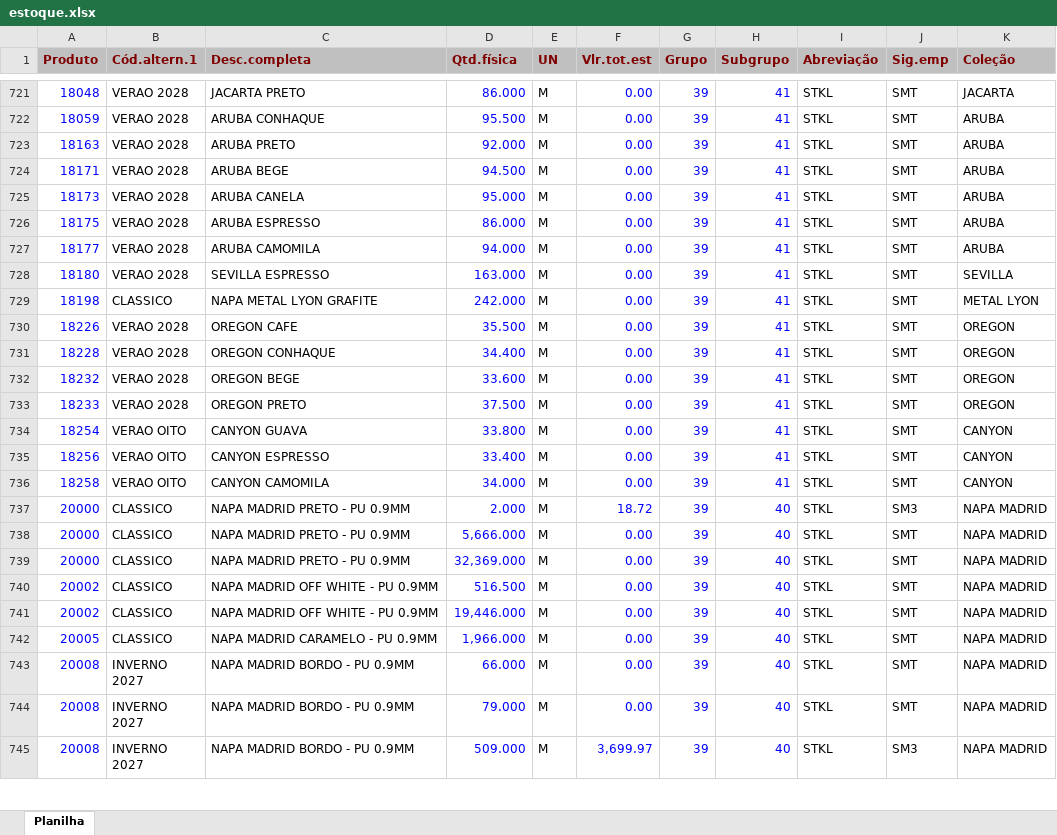
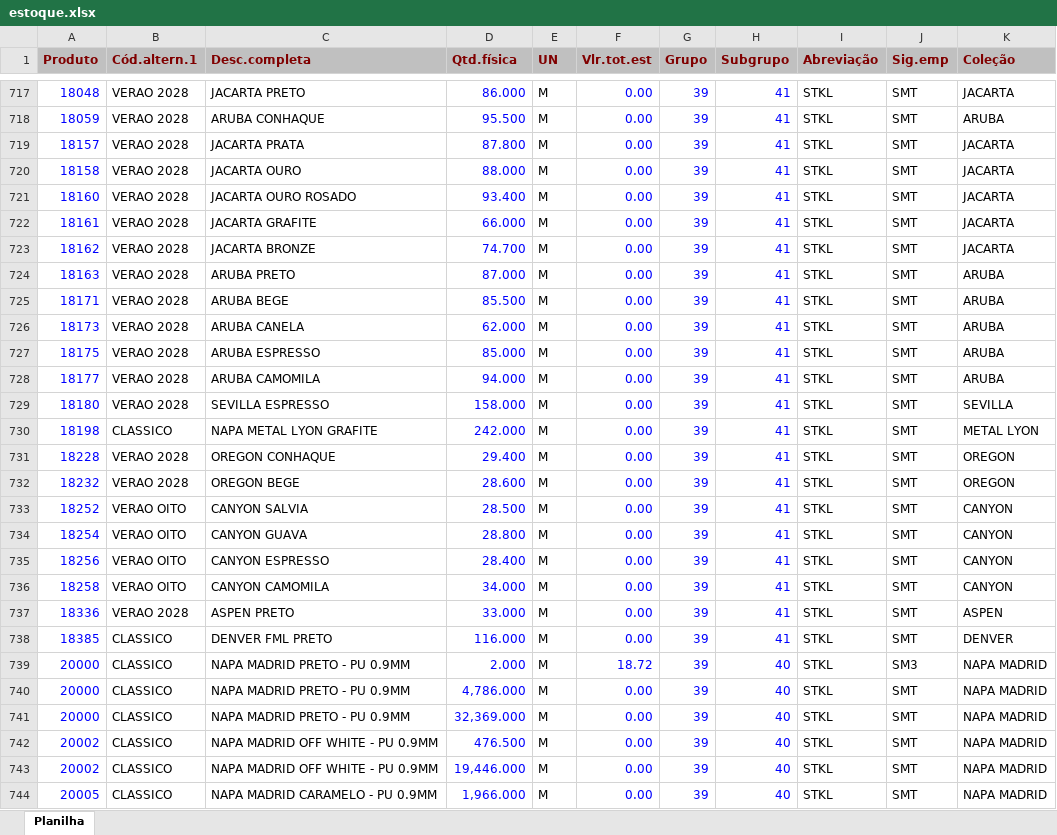
Before and after one commit to afbertuolsmart/STK, an Excel workbook: data-source/estoque.xlsx, sheet Planilha, drawn as a sheet; only a part is shown, gaps mark what is left out; the shorter side is filled out with more unchanged rows; values as stored, in another font and other column widths than the file's, no borders; removed rows and columns are numbered as before the commit, all else as after; the diff covers the shown part only; the diff names each change by its address in the sheet, - before the commit and + after, or states it on an @@ line.

```diff
--- a/data-source/estoque.xlsx (sheet Planilha)
+++ b/data-source/estoque.xlsx (sheet Planilha)
+row 719: 18157 | VERAO 2028 | JACARTA PRATA | 87.800 | M | 0.00 | 39 | 41 | STKL | SMT | JACARTA
+row 720: 18158 | VERAO 2028 | JACARTA OURO | 88.000 | M | 0.00 | 39 | 41 | STKL | SMT | JACARTA
+row 721: 18160 | VERAO 2028 | JACARTA OURO ROSADO | 93.400 | M | 0.00 | 39 | 41 | STKL | SMT | JACARTA
+row 722: 18161 | VERAO 2028 | JACARTA GRAFITE | 66.000 | M | 0.00 | 39 | 41 | STKL | SMT | JACARTA
+row 723: 18162 | VERAO 2028 | JACARTA BRONZE | 74.700 | M | 0.00 | 39 | 41 | STKL | SMT | JACARTA
-D724 (Qtd.física): 92.000
+D724 (Qtd.física): 87.000
-D725 (Qtd.física): 94.500
+D725 (Qtd.física): 85.500
-D726 (Qtd.física): 95.000
+D726 (Qtd.física): 62.000
-D727 (Qtd.física): 86.000
+D727 (Qtd.física): 85.000
-D729 (Qtd.física): 163.000
+D729 (Qtd.física): 158.000
-row 730: 18226 | VERAO 2028 | OREGON CAFE | 35.500 | M | 0.00 | 39 | 41 | STKL | SMT | OREGON
-D731 (Qtd.física): 34.400
+D731 (Qtd.física): 29.400
-D732 (Qtd.física): 33.600
+D732 (Qtd.física): 28.600
-A733 (Produto): 18233
+A733 (Produto): 18252
-B733 (Cód.altern.1): VERAO 2028
+B733 (Cód.altern.1): VERAO OITO
-C733 (Desc.completa): OREGON PRETO
+C733 (Desc.completa): CANYON SALVIA
-D733 (Qtd.física): 37.500
+D733 (Qtd.física): 28.500
-K733 (Coleção): OREGON
+K733 (Coleção): CANYON
-D734 (Qtd.física): 33.800
+D734 (Qtd.física): 28.800
-D735 (Qtd.física): 33.400
+D735 (Qtd.física): 28.400
+row 737: 18336 | VERAO 2028 | ASPEN PRETO | 33.000 | M | 0.00 | 39 | 41 | STKL | SMT | ASPEN
+row 738: 18385 | CLASSICO | DENVER FML PRETO | 116.000 | M | 0.00 | 39 | 41 | STKL | SMT | DENVER
-D740 (Qtd.física): 5,666.000
+D740 (Qtd.física): 4,786.000
-D742 (Qtd.física): 516.500
+D742 (Qtd.física): 476.500
```
Also changed, not shown: 5 added rows, 11 removed rows and 192 edited cells elsewhere in this sheet, data-source/compras.xlsx, data-source/consumo.xlsx, 8 other files.
